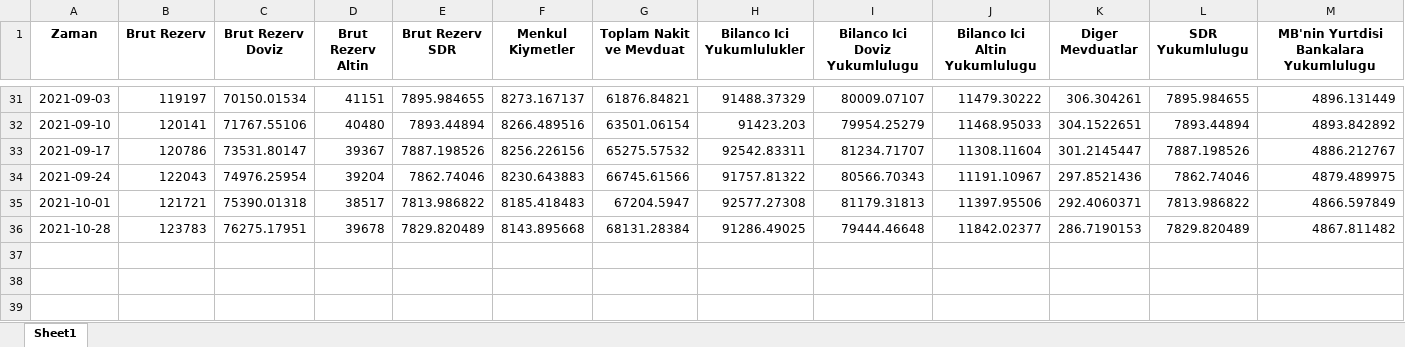
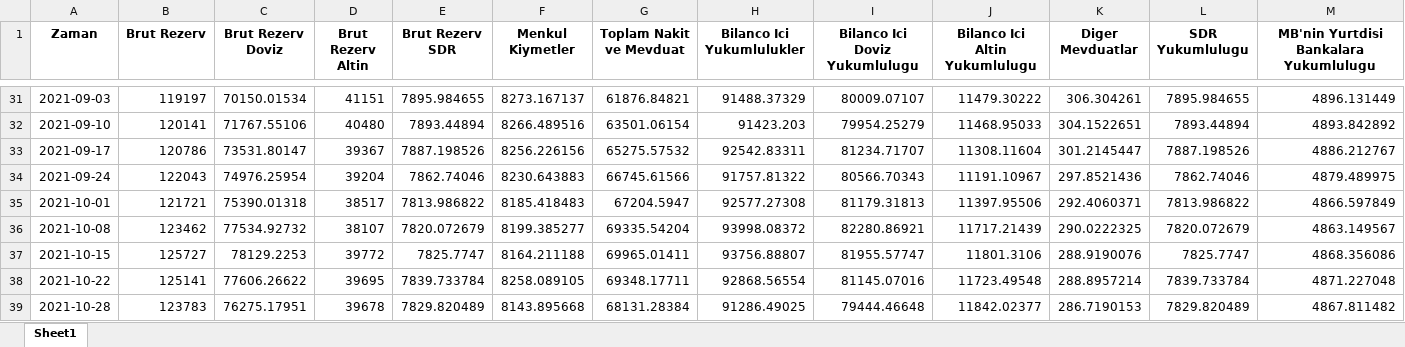
Before and after one commit to mb-reserves/mb-reserves.github.io, an Excel workbook: Tablo.xlsx, sheet Sheet1, drawn as a sheet; only a part is shown, gaps mark what is left out; values as stored, in another font and other column widths than the file's, no borders; rows hold the shown columns only; the diff names each change by its address in the sheet, - before the commit and + after, or states it on an @@ line.

```diff
--- a/Tablo.xlsx (sheet Sheet1)
+++ b/Tablo.xlsx (sheet Sheet1)
+row 36: 2021-10-08 | 123462 | 77534.92732 | 38107 | 7820.072679 | 8199.385277 | 69335.54204 | 93998.08372 | 82280.86921 | 11717.21439 | 290.0222325 | 7820.072679 | 4863.149567
+row 37: 2021-10-15 | 125727 | 78129.2253 | 39772 | 7825.7747 | 8164.211188 | 69965.01411 | 93756.88807 | 81955.57747 | 11801.3106 | 288.9190076 | 7825.7747 | 4868.356086
+row 38: 2021-10-22 | 125141 | 77606.26622 | 39695 | 7839.733784 | 8258.089105 | 69348.17711 | 92868.56554 | 81145.07016 | 11723.49548 | 288.8957214 | 7839.733784 | 4871.227048
```
Also changed, not shown: data_table.xlsx, docs/Tablo.xlsx, 1 other file.
